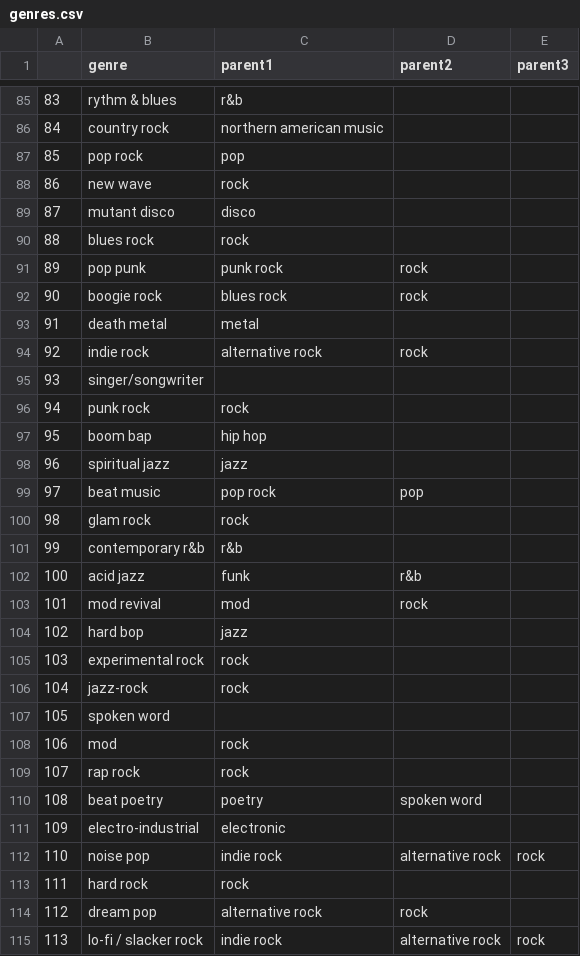
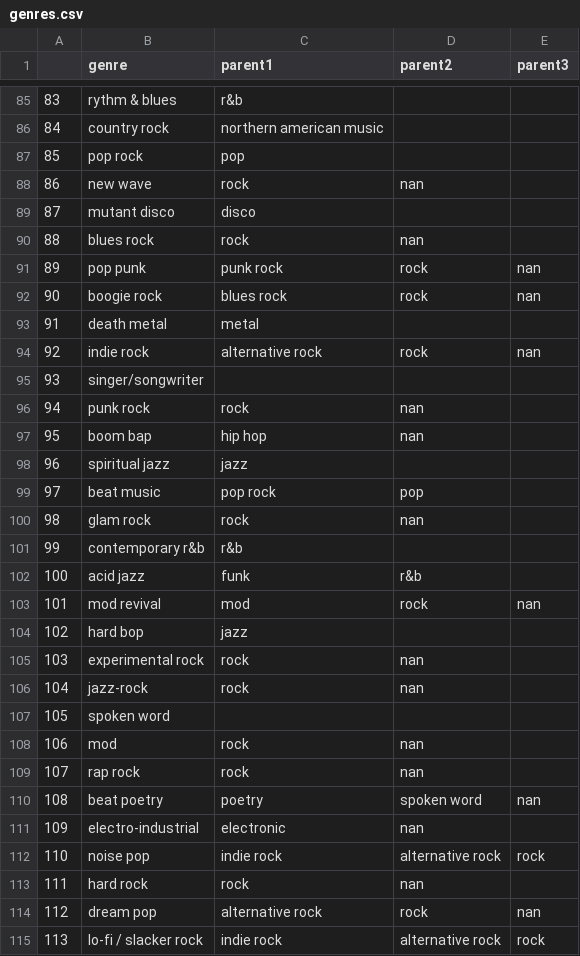
Before and after one commit to maximilianhenning/rym-top-albums-over-time, a CSV file: output/genres.csv, drawn as a sheet; only a part is shown, gaps mark what is left out; the diff covers the shown part only.

```diff
--- a/output/genres.csv
+++ b/output/genres.csv
@@ -87,29 +87,29 @@
 85;pop rock;pop;;
-86;new wave;rock;;
+86;new wave;rock;nan;
 87;mutant disco;disco;;
-88;blues rock;rock;;
-89;pop punk;punk rock;rock;
-90;boogie rock;blues rock;rock;
+88;blues rock;rock;nan;
+89;pop punk;punk rock;rock;nan
+90;boogie rock;blues rock;rock;nan
 91;death metal;metal;;
-92;indie rock;alternative rock;rock;
+92;indie rock;alternative rock;rock;nan
 93;singer/songwriter;;;
-94;punk rock;rock;;
-95;boom bap;hip hop;;
+94;punk rock;rock;nan;
+95;boom bap;hip hop;nan;
 96;spiritual jazz;jazz;;
 97;beat music;pop rock;pop;
-98;glam rock;rock;;
+98;glam rock;rock;nan;
 99;contemporary r&b;r&b;;
 100;acid jazz;funk;r&b;
-101;mod revival;mod;rock;
+101;mod revival;mod;rock;nan
 102;hard bop;jazz;;
-103;experimental rock;rock;;
-104;jazz-rock;rock;;
+103;experimental rock;rock;nan;
+104;jazz-rock;rock;nan;
 105;spoken word;;;
-106;mod;rock;;
-107;rap rock;rock;;
-108;beat poetry;poetry;spoken word;
-109;electro-industrial;electronic;;
+106;mod;rock;nan;
+107;rap rock;rock;nan;
+108;beat poetry;poetry;spoken word;nan
+109;electro-industrial;electronic;nan;
 110;noise pop;indie rock;alternative rock;rock
-111;hard rock;rock;;
-112;dream pop;alternative rock;rock;
+111;hard rock;rock;nan;
+112;dream pop;alternative rock;rock;nan
 113;lo-fi / slacker rock;indie rock;alternative rock;rock
```
Also changed, not shown: 3 added rows and 58 edited cells elsewhere in this file, annotation/genres_to_be_annotated.csv, 3 other files.
